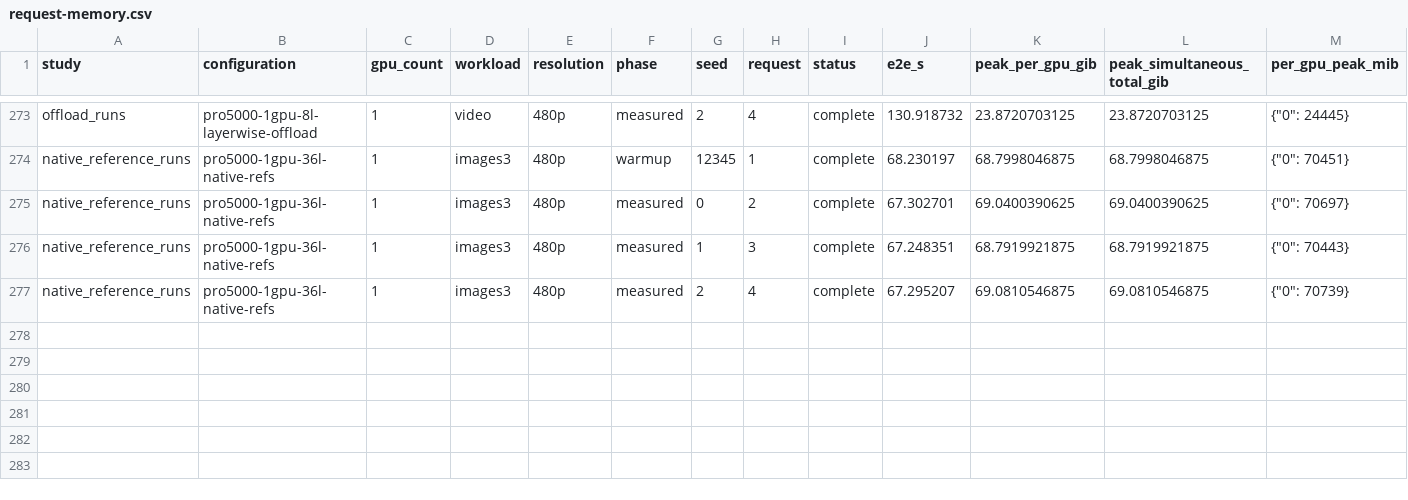
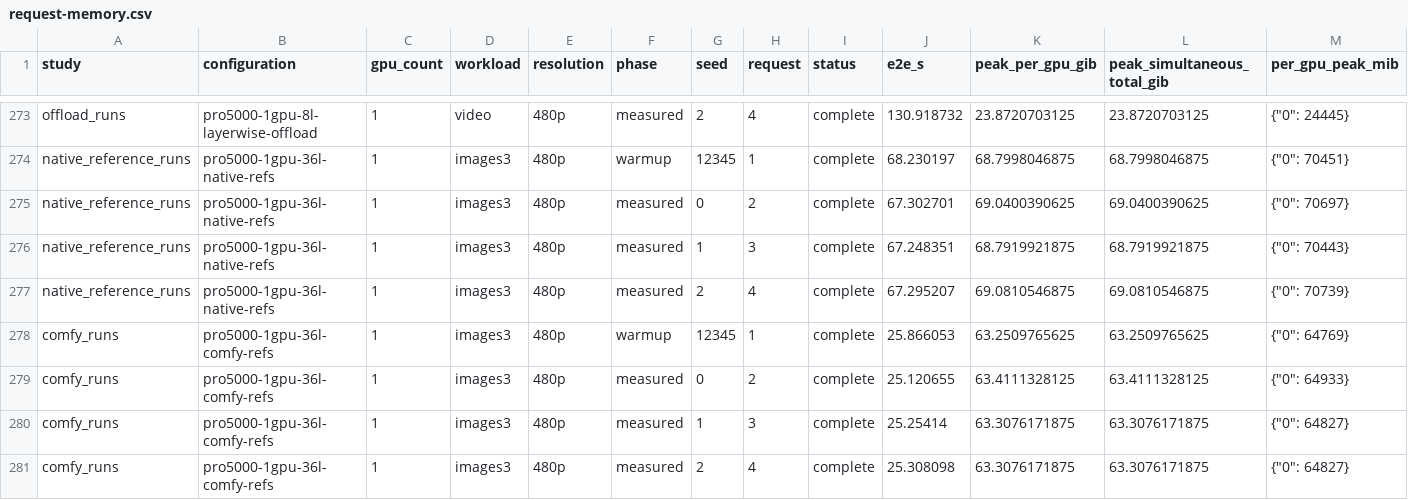
Before and after one commit to lishunyang12/fasth3-omni-evaluation-20261018, a CSV file: pro5000-4gpu/omni-local/request-memory.csv, drawn as a sheet; only a part is shown, gaps mark what is left out; rows hold the shown columns only; the diff names each change by its address in the sheet, - before the commit and + after, or states it on an @@ line.

```diff
--- a/pro5000-4gpu/omni-local/request-memory.csv
+++ b/pro5000-4gpu/omni-local/request-memory.csv
+row 278: comfy_runs | pro5000-1gpu-36l-comfy-refs | 1 | images3 | 480p | warmup | 12345 | 1 | complete | 25.866053 | 63.2509765625 | 63.2509765625 | {"0": 64769}
+row 279: comfy_runs | pro5000-1gpu-36l-comfy-refs | 1 | images3 | 480p | measured | 0 | 2 | complete | 25.120655 | 63.4111328125 | 63.4111328125 | {"0": 64933}
+row 280: comfy_runs | pro5000-1gpu-36l-comfy-refs | 1 | images3 | 480p | measured | 1 | 3 | complete | 25.25414 | 63.3076171875 | 63.3076171875 | {"0": 64827}
+row 281: comfy_runs | pro5000-1gpu-36l-comfy-refs | 1 | images3 | 480p | measured | 2 | 4 | complete | 25.308098 | 63.3076171875 | 63.3076171875 | {"0": 64827}
```
Also changed, not shown: 8 other files.
